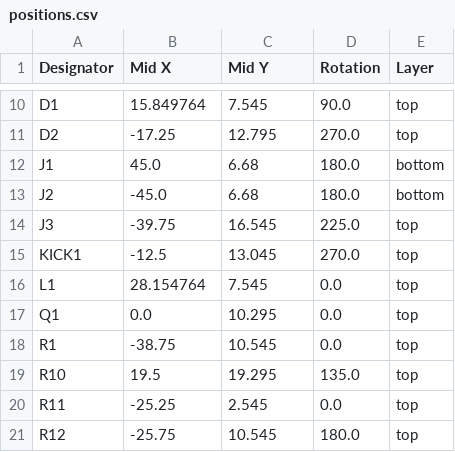
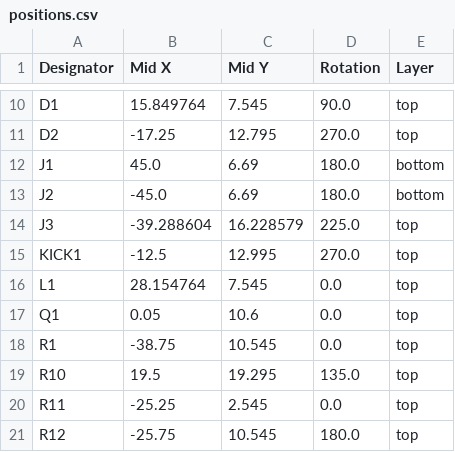
Before and after one commit to Froggy111/RBC-soccer-2025, a CSV file: hardware/kicker/pcb/production/positions.csv, drawn as a sheet; only a part is shown, gaps mark what is left out.

```diff
--- a/hardware/kicker/pcb/production/positions.csv
+++ b/hardware/kicker/pcb/production/positions.csv
@@ -11,8 +11,8 @@ D1,15.849764,7.545,90.0,top
 D2,-17.25,12.795,270.0,top
-J1,45.0,6.68,180.0,bottom
-J2,-45.0,6.68,180.0,bottom
-J3,-39.75,16.545,225.0,top
-KICK1,-12.5,13.045,270.0,top
+J1,45.0,6.69,180.0,bottom
+J2,-45.0,6.69,180.0,bottom
+J3,-39.288604,16.228579,225.0,top
+KICK1,-12.5,12.995,270.0,top
 L1,28.154764,7.545,0.0,top
-Q1,0.0,10.295,0.0,top
+Q1,0.05,10.6,0.0,top
 R1,-38.75,10.545,0.0,top
```
Also changed, not shown: hardware/kicker/pcb/production/bom.csv, 9 other files.
